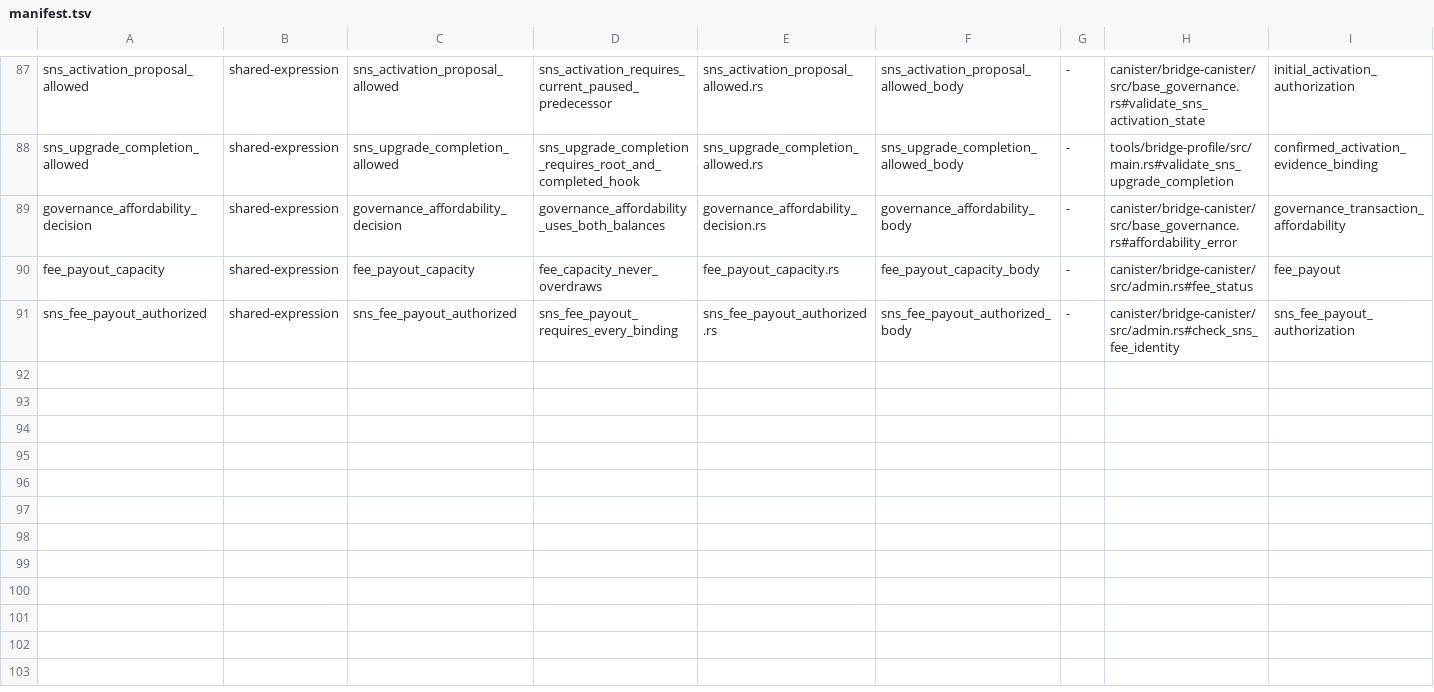
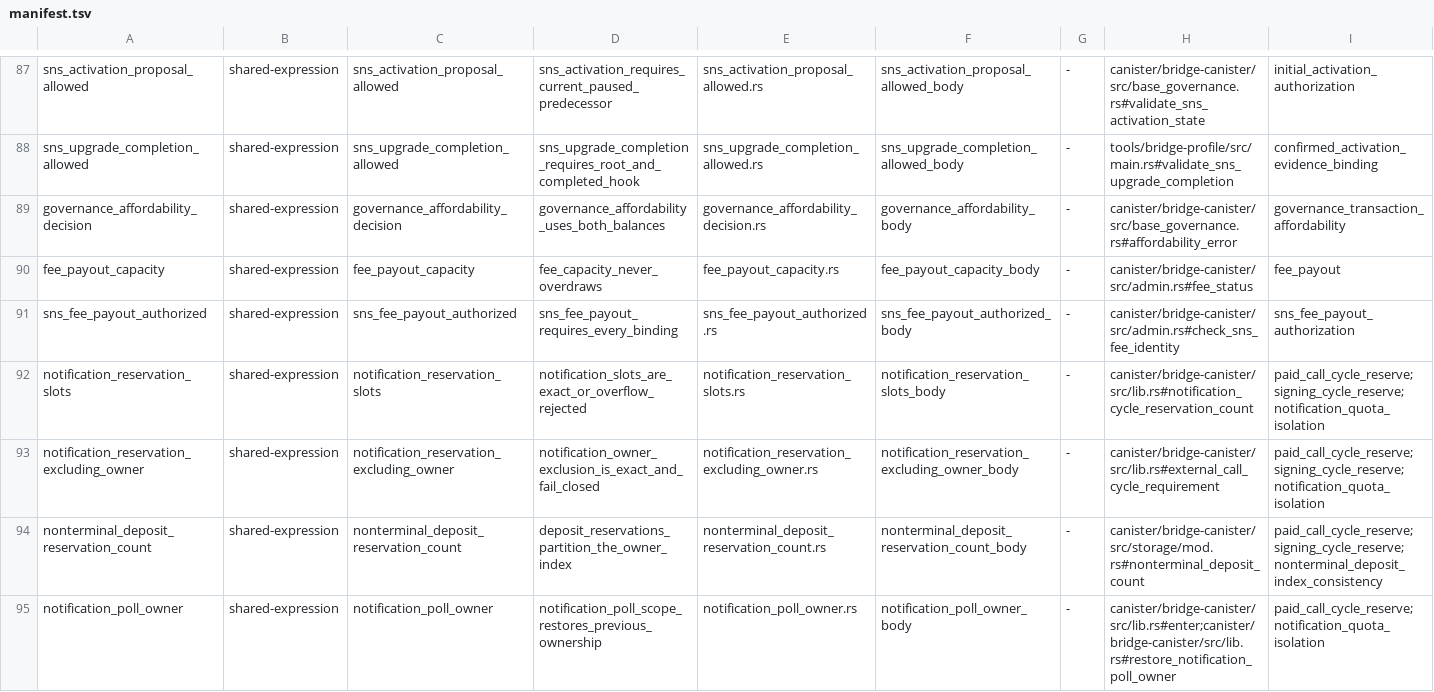
Before and after one commit to humandebri/Bridge, a TSV file: verification/verus/manifest.tsv, drawn as a sheet; only a part is shown, gaps mark what is left out; the diff names each change by its address in the sheet, - before the commit and + after, or states it on an @@ line.

```diff
--- a/verification/verus/manifest.tsv
+++ b/verification/verus/manifest.tsv
+row 92: notification_reservation_slots | shared-expression | notification_reservation_slots | notification_slots_are_exact_or_overflow_rejected | notification_reservation_slots.rs | notification_reservation_slots_body | - | canister/bridge-canister/src/lib.rs#notification_cycle_reservation_count | paid_call_cycle_reserve;signing_cycle_reserve;notification_quota_isolation
+row 93: notification_reservation_excluding_owner | shared-expression | notification_reservation_excluding_owner | notification_owner_exclusion_is_exact_and_fail_closed | notification_reservation_excluding_owner.rs | notification_reservation_excluding_owner_body | - | canister/bridge-canister/src/lib.rs#external_call_cycle_requirement | paid_call_cycle_reserve;signing_cycle_reserve;notification_quota_isolation
+row 94: nonterminal_deposit_reservation_count | shared-expression | nonterminal_deposit_reservation_count | deposit_reservations_partition_the_owner_index | nonterminal_deposit_reservation_count.rs | nonterminal_deposit_reservation_count_body | - | canister/bridge-canister/src/storage/mod.rs#nonterminal_deposit_count | paid_call_cycle_reserve;signing_cycle_reserve;nonterminal_deposit_index_consistency
+row 95: notification_poll_owner | shared-expression | notification_poll_owner | notification_poll_scope_restores_previous_ownership | notification_poll_owner.rs | notification_poll_owner_body | - | canister/bridge-canister/src/lib.rs#enter;canister/bridge-canister/src/lib.rs#restore_notification_poll_owner | paid_call_cycle_reserve;notification_quota_isolation
```
Also changed, not shown: verification/claim-test-links.tsv, verification/claim-test-manifest.tsv, 12 other files.
